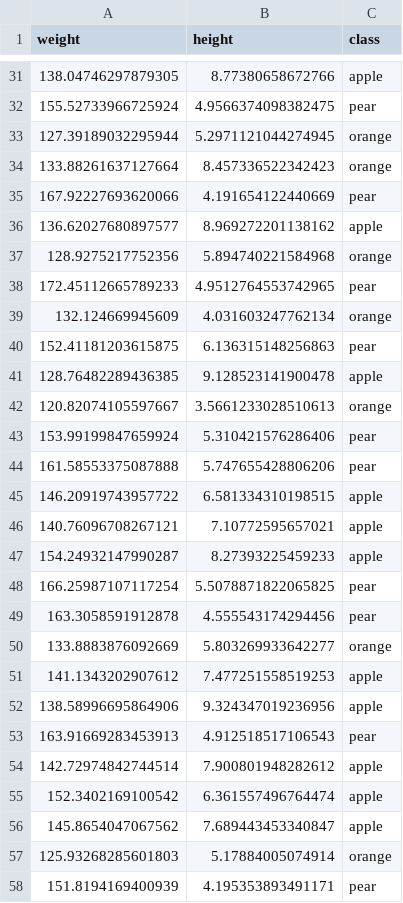
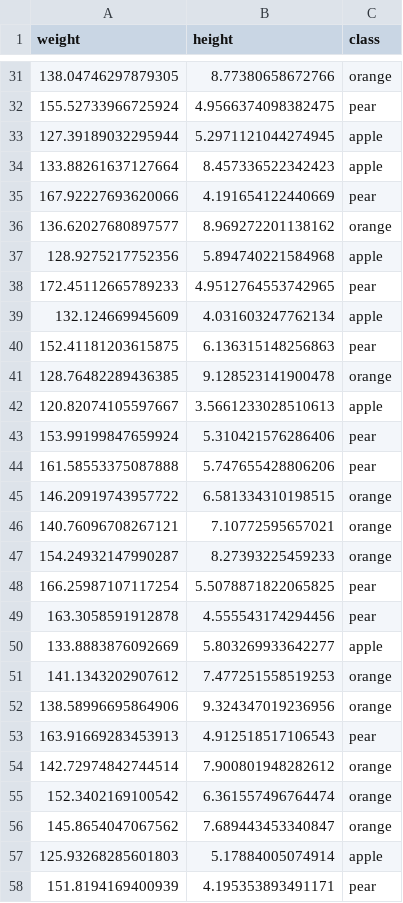
Before and after one commit to Napam/JallaResearch, a CSV file: nnarticle/datasets/apples_oranges_pears.csv, drawn as a sheet; only a part is shown, gaps mark what is left out; the diff covers the shown part only.

```diff
--- a/nnarticle/datasets/apples_oranges_pears.csv
+++ b/nnarticle/datasets/apples_oranges_pears.csv
@@ -31,28 +31,28 @@ weight,height,class
-138.04746297879305,8.77380658672766,apple
+138.04746297879305,8.77380658672766,orange
 155.52733966725924,4.9566374098382475,pear
-127.39189032295944,5.2971121044274945,orange
-133.88261637127664,8.457336522342423,orange
+127.39189032295944,5.2971121044274945,apple
+133.88261637127664,8.457336522342423,apple
 167.92227693620066,4.191654122440669,pear
-136.62027680897577,8.969272201138162,apple
-128.9275217752356,5.894740221584968,orange
+136.62027680897577,8.969272201138162,orange
+128.9275217752356,5.894740221584968,apple
 172.45112665789233,4.9512764553742965,pear
-132.124669945609,4.031603247762134,orange
+132.124669945609,4.031603247762134,apple
 152.41181203615875,6.136315148256863,pear
-128.76482289436385,9.128523141900478,apple
-120.82074105597667,3.5661233028510613,orange
+128.76482289436385,9.128523141900478,orange
+120.82074105597667,3.5661233028510613,apple
 153.99199847659924,5.310421576286406,pear
 161.58553375087888,5.747655428806206,pear
-146.20919743957722,6.581334310198515,apple
-140.76096708267121,7.10772595657021,apple
-154.24932147990287,8.27393225459233,apple
+146.20919743957722,6.581334310198515,orange
+140.76096708267121,7.10772595657021,orange
+154.24932147990287,8.27393225459233,orange
 166.25987107117254,5.5078871822065825,pear
 163.3058591912878,4.555543174294456,pear
-133.8883876092669,5.803269933642277,orange
-141.1343202907612,7.477251558519253,apple
-138.58996695864906,9.324347019236956,apple
+133.8883876092669,5.803269933642277,apple
+141.1343202907612,7.477251558519253,orange
+138.58996695864906,9.324347019236956,orange
 163.91669283453913,4.912518517106543,pear
-142.72974842744514,7.900801948282612,apple
-152.3402169100542,6.361557496764474,apple
-145.8654047067562,7.689443453340847,apple
-125.93268285601803,5.17884005074914,orange
+142.72974842744514,7.900801948282612,orange
+152.3402169100542,6.361557496764474,orange
+145.8654047067562,7.689443453340847,orange
+125.93268285601803,5.17884005074914,apple
 151.8194169400939,4.195353893491171,pear
```
Also changed, not shown: 42 edited cells elsewhere in this file, nnarticle/datasets/apples_and_oranges.csv, 5 other files.
